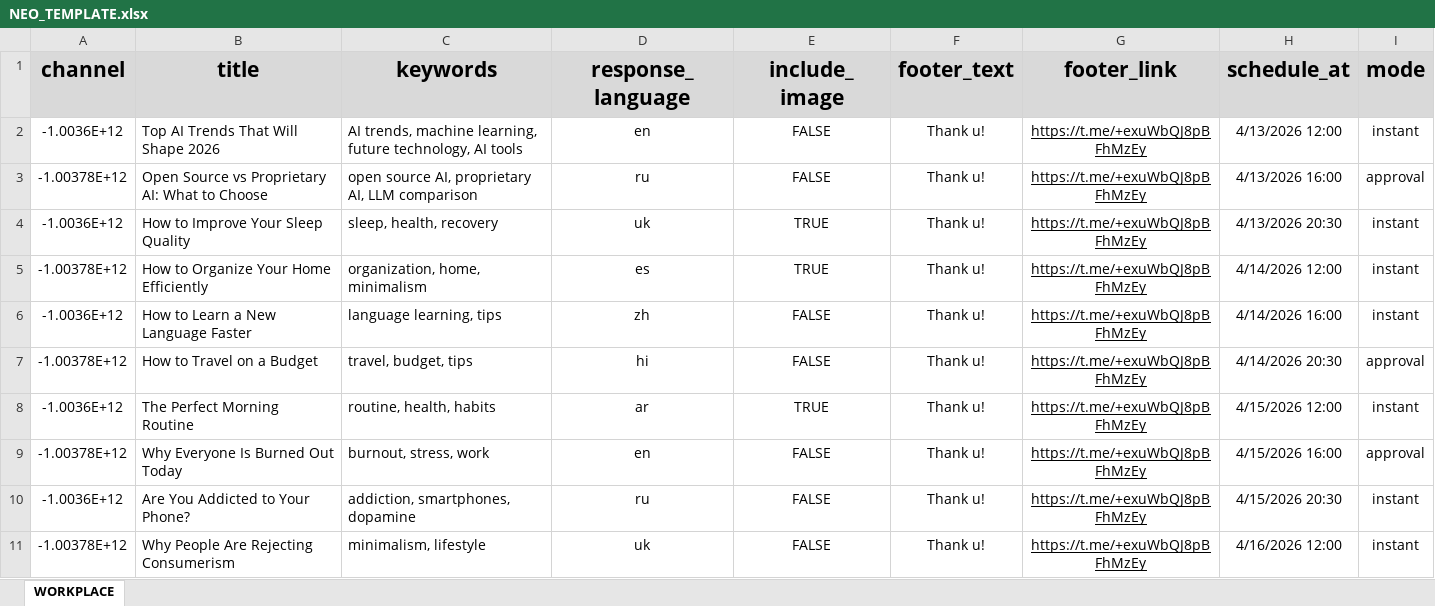
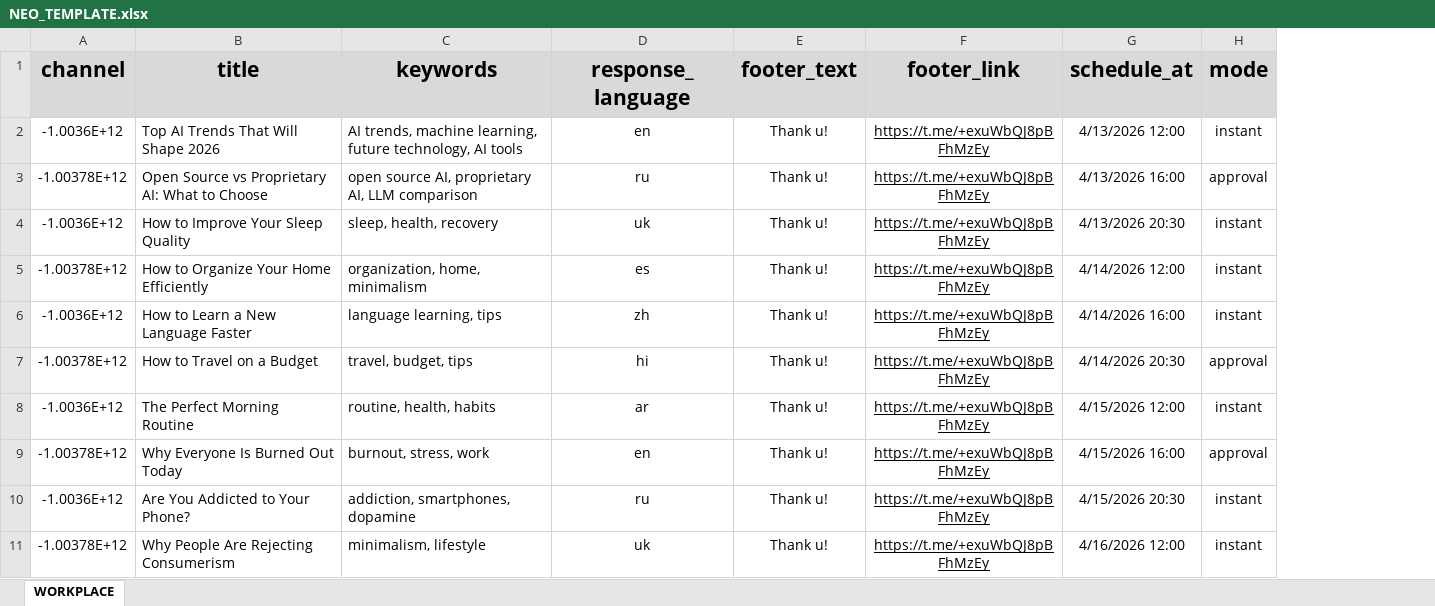
Before and after one commit to Mikhai1Egorov/post_bot, an Excel workbook: NEO_TEMPLATE.xlsx, sheet WORKPLACE, drawn as a sheet; only a part is shown; values as stored, in another font and other column widths than the file's, no borders; charts and pictures not drawn; the diff names each change by its address in the sheet, - before the commit and + after, or states it on an @@ line.

```diff
--- a/NEO_TEMPLATE.xlsx (sheet WORKPLACE)
+++ b/NEO_TEMPLATE.xlsx (sheet WORKPLACE)
-column E (include_image), rows 2-11: FALSE | FALSE | TRUE | TRUE | FALSE | FALSE | TRUE | FALSE | FALSE | FALSE
```
Also changed, not shown: 27 other files.
